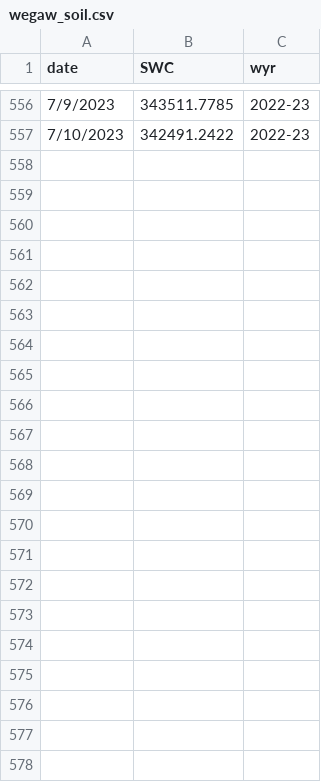
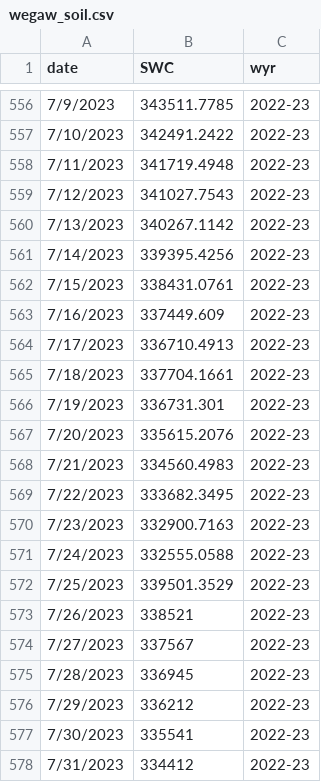
Before and after one commit to pmarshall24/climate-outlook, a CSV file: data/wegaw_soil.csv, drawn as a sheet; only a part is shown, gaps mark what is left out; the diff names each change by its address in the sheet, - before the commit and + after, or states it on an @@ line.

Commit message:
Updated data sheets

```diff
--- a/data/wegaw_soil.csv
+++ b/data/wegaw_soil.csv
+row 558: 7/11/2023 | 341719.4948 | 2022-23
+row 559: 7/12/2023 | 341027.7543 | 2022-23
+row 560: 7/13/2023 | 340267.1142 | 2022-23
+row 561: 7/14/2023 | 339395.4256 | 2022-23
+row 562: 7/15/2023 | 338431.0761 | 2022-23
+row 563: 7/16/2023 | 337449.609 | 2022-23
+row 564: 7/17/2023 | 336710.4913 | 2022-23
+row 565: 7/18/2023 | 337704.1661 | 2022-23
+row 566: 7/19/2023 | 336731.301 | 2022-23
+row 567: 7/20/2023 | 335615.2076 | 2022-23
+row 568: 7/21/2023 | 334560.4983 | 2022-23
+row 569: 7/22/2023 | 333682.3495 | 2022-23
+row 570: 7/23/2023 | 332900.7163 | 2022-23
+row 571: 7/24/2023 | 332555.0588 | 2022-23
+row 572: 7/25/2023 | 339501.3529 | 2022-23
+row 573: 7/26/2023 | 338521 | 2022-23
+row 574: 7/27/2023 | 337567 | 2022-23
+row 575: 7/28/2023 | 336945 | 2022-23
+row 576: 7/29/2023 | 336212 | 2022-23
+row 577: 7/30/2023 | 335541 | 2022-23
+row 578: 7/31/2023 | 334412 | 2022-23
```
Also changed, not shown: data/QD1_temps.csv, data/cap_flows.csv, 34 other files.
